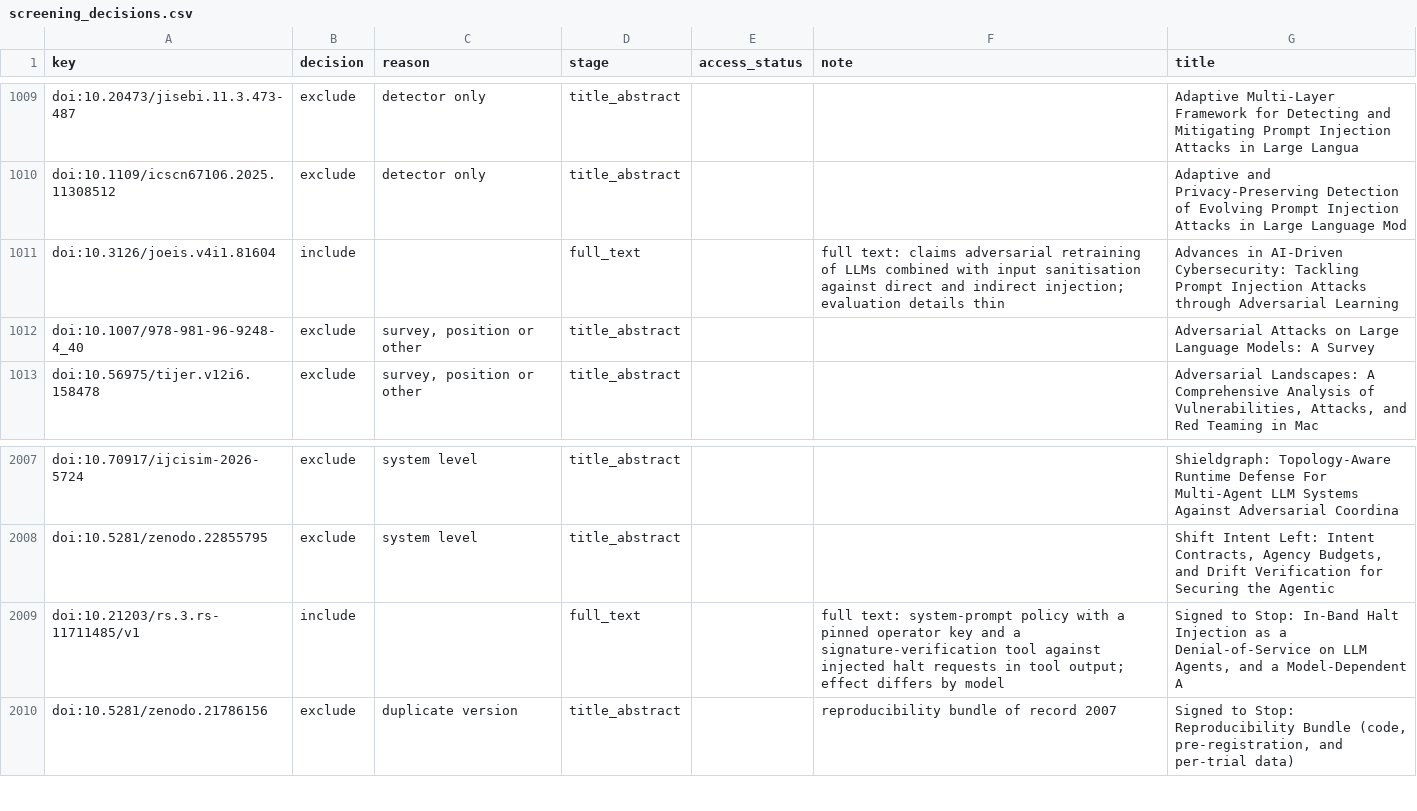
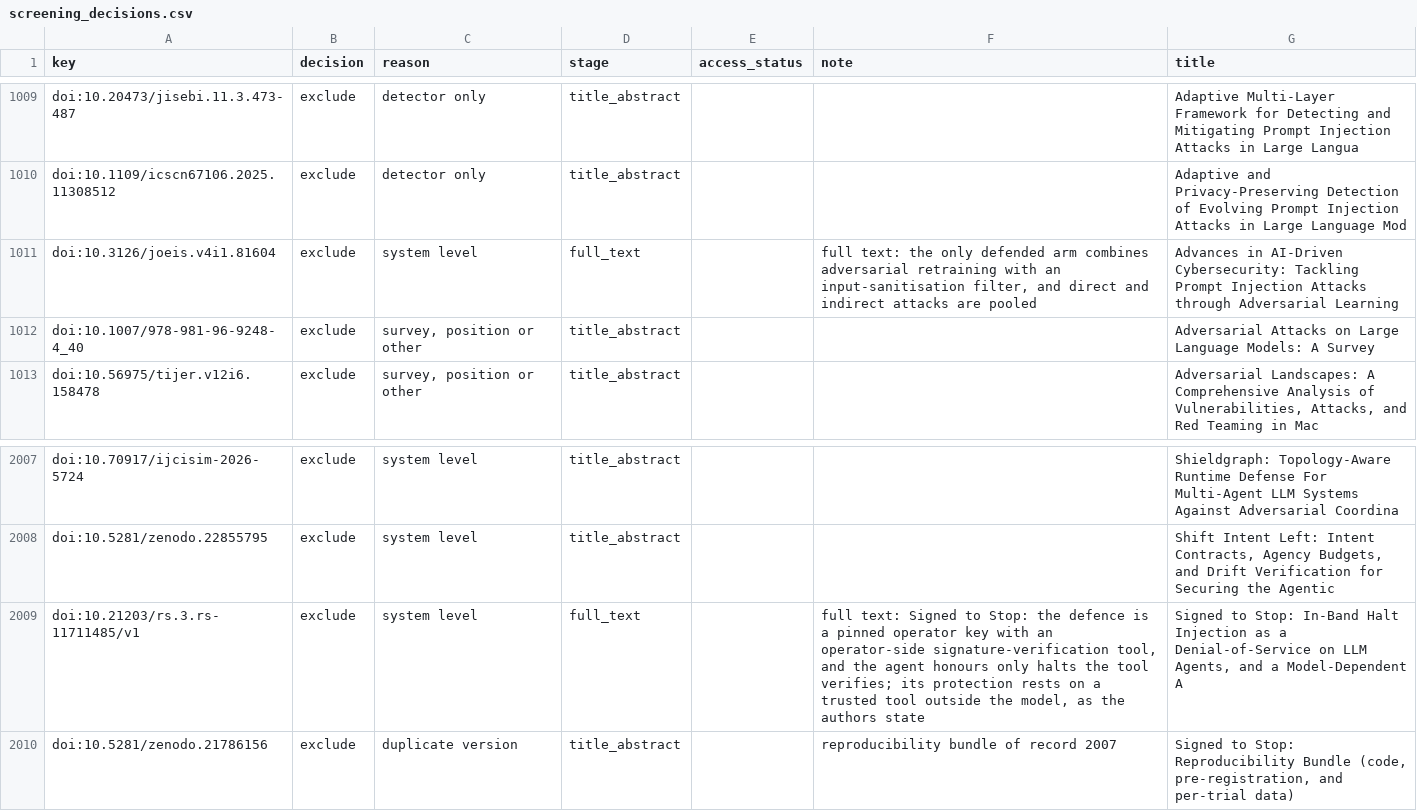
Before and after one commit to anasbiswas1/sourcemap-research, a CSV file: schema/screening_decisions.csv, drawn as a sheet; only a part is shown, gaps mark what is left out.

```diff
--- a/schema/screening_decisions.csv
+++ b/schema/screening_decisions.csv
@@ -1010,3 +1010,3 @@ doi:10.20473/jisebi.11.3.473-487,exclude,detector only,title_abstract,,,Adaptive
 doi:10.1109/icscn67106.2025.11308512,exclude,detector only,title_abstract,,,Adaptive and Privacy-Preserving Detection of Evolving Prompt Injection Attacks in Large Language Mod
-doi:10.3126/joeis.v4i1.81604,include,,full_text,,full text: claims adversarial retraining of LLMs combined with input sanitisation against direct and indirect injection; evaluation details thin,Advances in AI-Driven Cybersecurity: Tackling Prompt Injection Attacks through Adversarial Learning
+doi:10.3126/joeis.v4i1.81604,exclude,system level,full_text,,"full text: the only defended arm combines adversarial retraining with an input-sanitisation filter, and direct and indirect attacks are pooled",Advances in AI-Driven Cybersecurity: Tackling Prompt Injection Attacks through Adversarial Learning
 doi:10.1007/978-981-96-9248-4_40,exclude,"survey, position or other",title_abstract,,,Adversarial Attacks on Large Language Models: A Survey
@@ -2008,3 +2008,3 @@ doi:10.70917/ijcisim-2026-5724,exclude,system level,title_abstract,,,Shieldgraph
 doi:10.5281/zenodo.22855795,exclude,system level,title_abstract,,,"Shift Intent Left: Intent Contracts, Agency Budgets, and Drift Verification for Securing the Agentic"
-doi:10.21203/rs.3.rs-11711485/v1,include,,full_text,,full text: system-prompt policy with a pinned operator key and a signature-verification tool against injected halt requests in tool output; effect differs by model,"Signed to Stop: In-Band Halt Injection as a Denial-of-Service on LLM Agents, and a Model-Dependent A"
+doi:10.21203/rs.3.rs-11711485/v1,exclude,system level,full_text,,"full text: Signed to Stop: the defence is a pinned operator key with an operator-side signature-verification tool, and the agent honours only halts the tool verifies; its protection rests on a trusted tool outside the model, as the authors state","Signed to Stop: In-Band Halt Injection as a Denial-of-Service on LLM Agents, and a Model-Dependent A"
 doi:10.5281/zenodo.21786156,exclude,duplicate version,title_abstract,,reproducibility bundle of record 2007,"Signed to Stop: Reproducibility Bundle (code, pre-registration, and per-trial data)"
```
Also changed, not shown: reports/defences.csv, reports/extraction_batches.csv, 15 other files.
